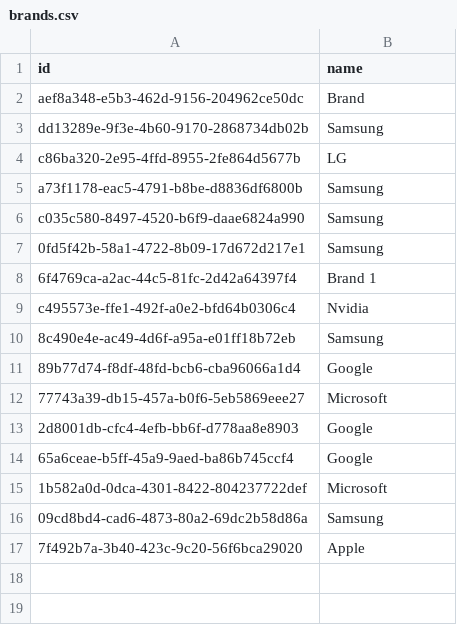
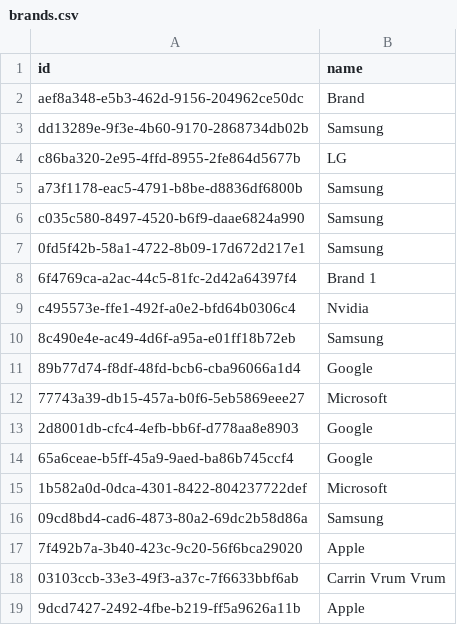
Before and after one commit to giovanatrevizanbarbosa/efisp-ecommerce, a CSV file: resources/database/brands.csv, drawn as a sheet.

```diff
--- a/resources/database/brands.csv
+++ b/resources/database/brands.csv
@@ -17 +17,3 @@
 "7f492b7a-3b40-423c-9c20-56f6bca29020","Apple"
+"03103ccb-33e3-49f3-a37c-7f6633bbf6ab","Carrin Vrum Vrum"
+"9dcd7427-2492-4fbe-b219-ff5a9626a11b","Apple"
```
Also changed, not shown: resources/database/administrators.csv, resources/database/carts.csv, 21 other files.
